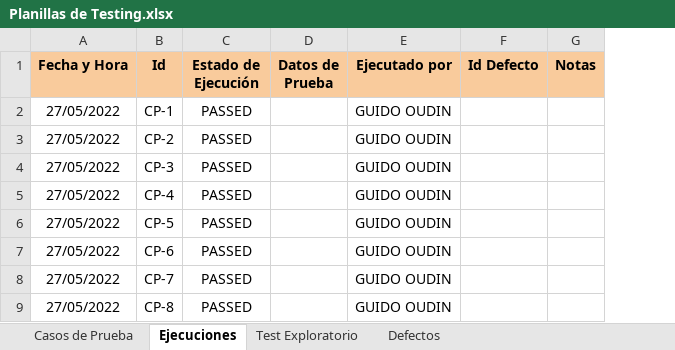
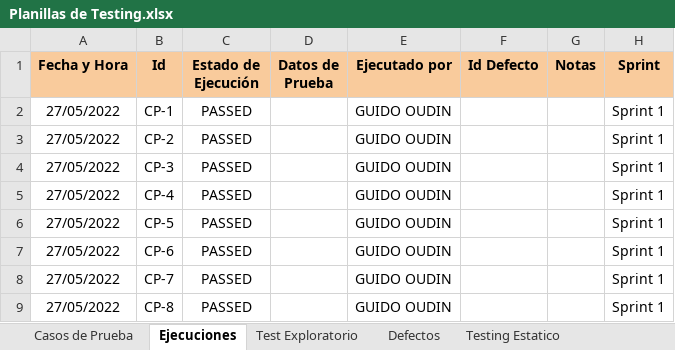
Before and after one commit to angelestrada14019/pi-sixvago-g1, an Excel workbook: Testing/Planillas de Testing.xlsx, sheet Ejecuciones, drawn as a sheet; only a part is shown; values as stored, in another font and other column widths than the file's, no borders; the diff names each change by its address in the sheet, - before the commit and + after, or states it on an @@ line.

```diff
--- a/Testing/Planillas de Testing.xlsx (sheet Ejecuciones)
+++ b/Testing/Planillas de Testing.xlsx (sheet Ejecuciones)
+sheet tab: Testing Estatico
+column H (Sprint), rows 2-9: all Sprint 1
```
Also changed, not shown: sheet Casos de Prueba.
